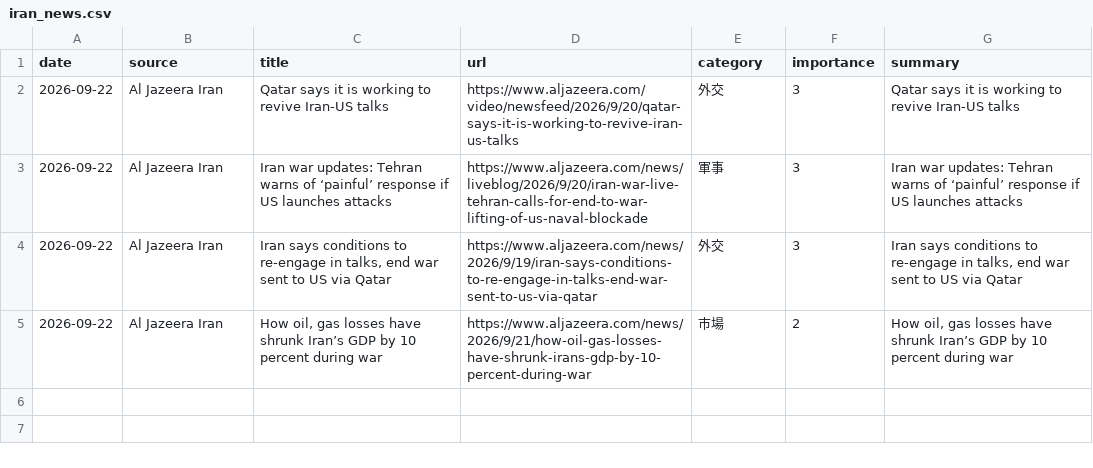
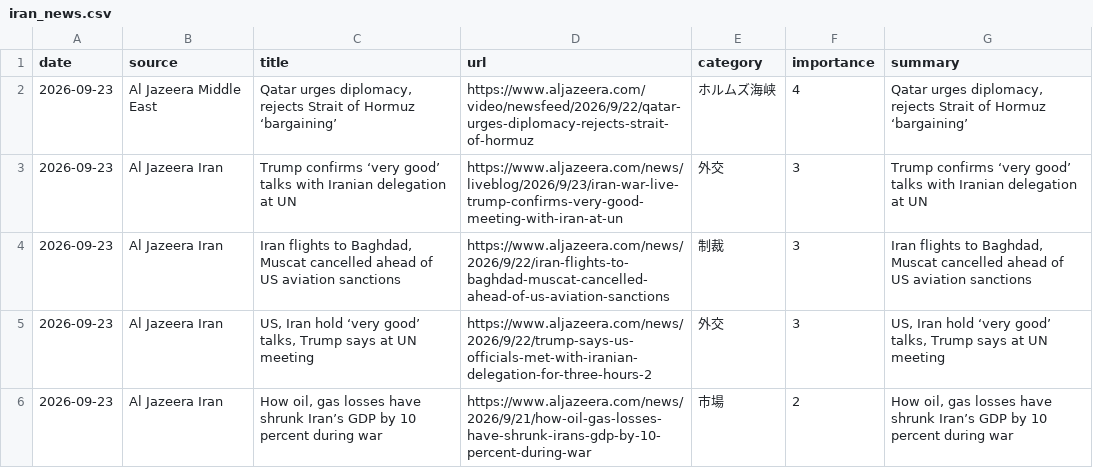
Before and after one commit to naka3-14/i-news, a CSV file: data/iran_news.csv, drawn as a sheet.

```diff
--- a/data/iran_news.csv
+++ b/data/iran_news.csv
@@ -1,5 +1,6 @@
 date,source,title,url,category,importance,summary
-2026-09-22,Al Jazeera Iran,Qatar says it is working to revive Iran-US talks,https://www.aljazeera.com/video/newsfeed/2026/9/20/qatar-says-it-is-working-to-revive-iran-us-talks,外交,3,Qatar says it is working to revive Iran-US talks
-2026-09-22,Al Jazeera Iran,Iran war updates: Tehran warns of ‘painful’ response if US launches attacks,https://www.aljazeera.com/news/liveblog/2026/9/20/iran-war-live-tehran-calls-for-end-to-war-lifting-of-us-naval-blockade,軍事,3,Iran war updates: Tehran warns of ‘painful’ response if US launches attacks
-2026-09-22,Al Jazeera Iran,"Iran says conditions to re-engage in talks, end war sent to US via Qatar",https://www.aljazeera.com/news/2026/9/19/iran-says-conditions-to-re-engage-in-talks-end-war-sent-to-us-via-qatar,外交,3,"Iran says conditions to re-engage in talks, end war sent to US via Qatar"
-2026-09-22,Al Jazeera Iran,"How oil, gas losses have shrunk Iran’s GDP by 10 percent during war",https://www.aljazeera.com/news/2026/9/21/how-oil-gas-losses-have-shrunk-irans-gdp-by-10-percent-during-war,市場,2,"How oil, gas losses have shrunk Iran’s GDP by 10 percent during war"
+2026-09-23,Al Jazeera Middle East,"Qatar urges diplomacy, rejects Strait of Hormuz ‘bargaining’",https://www.aljazeera.com/video/newsfeed/2026/9/22/qatar-urges-diplomacy-rejects-strait-of-hormuz,ホルムズ海峡,4,"Qatar urges diplomacy, rejects Strait of Hormuz ‘bargaining’"
+2026-09-23,Al Jazeera Iran,Trump confirms ‘very good’ talks with Iranian delegation at UN,https://www.aljazeera.com/news/liveblog/2026/9/23/iran-war-live-trump-confirms-very-good-meeting-with-iran-at-un,外交,3,Trump confirms ‘very good’ talks with Iranian delegation at UN
+2026-09-23,Al Jazeera Iran,"Iran flights to Baghdad, Muscat cancelled ahead of US aviation sanctions",https://www.aljazeera.com/news/2026/9/22/iran-flights-to-baghdad-muscat-cancelled-ahead-of-us-aviation-sanctions,制裁,3,"Iran flights to Baghdad, Muscat cancelled ahead of US aviation sanctions"
+2026-09-23,Al Jazeera Iran,"US, Iran hold ‘very good’ talks, Trump says at UN meeting",https://www.aljazeera.com/news/2026/9/22/trump-says-us-officials-met-with-iranian-delegation-for-three-hours-2,外交,3,"US, Iran hold ‘very good’ talks, Trump says at UN meeting"
+2026-09-23,Al Jazeera Iran,"How oil, gas losses have shrunk Iran’s GDP by 10 percent during war",https://www.aljazeera.com/news/2026/9/21/how-oil-gas-losses-have-shrunk-irans-gdp-by-10-percent-during-war,市場,2,"How oil, gas losses have shrunk Iran’s GDP by 10 percent during war"
```
Also changed, not shown: 6 other files.
